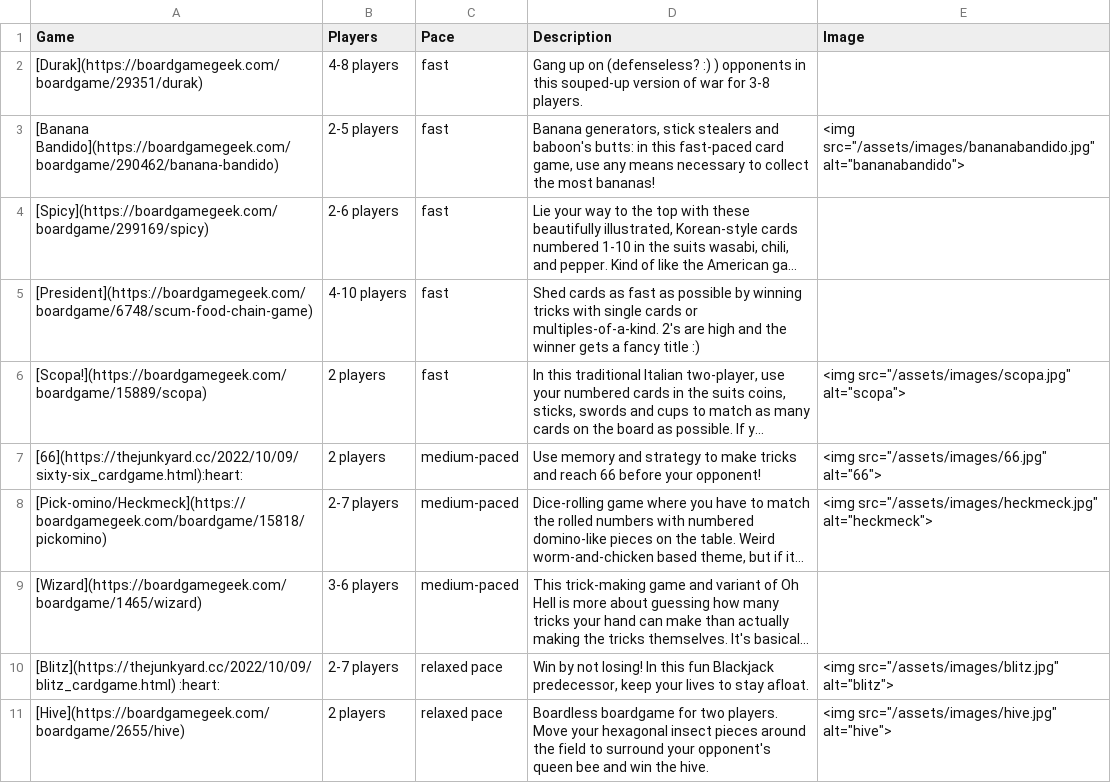
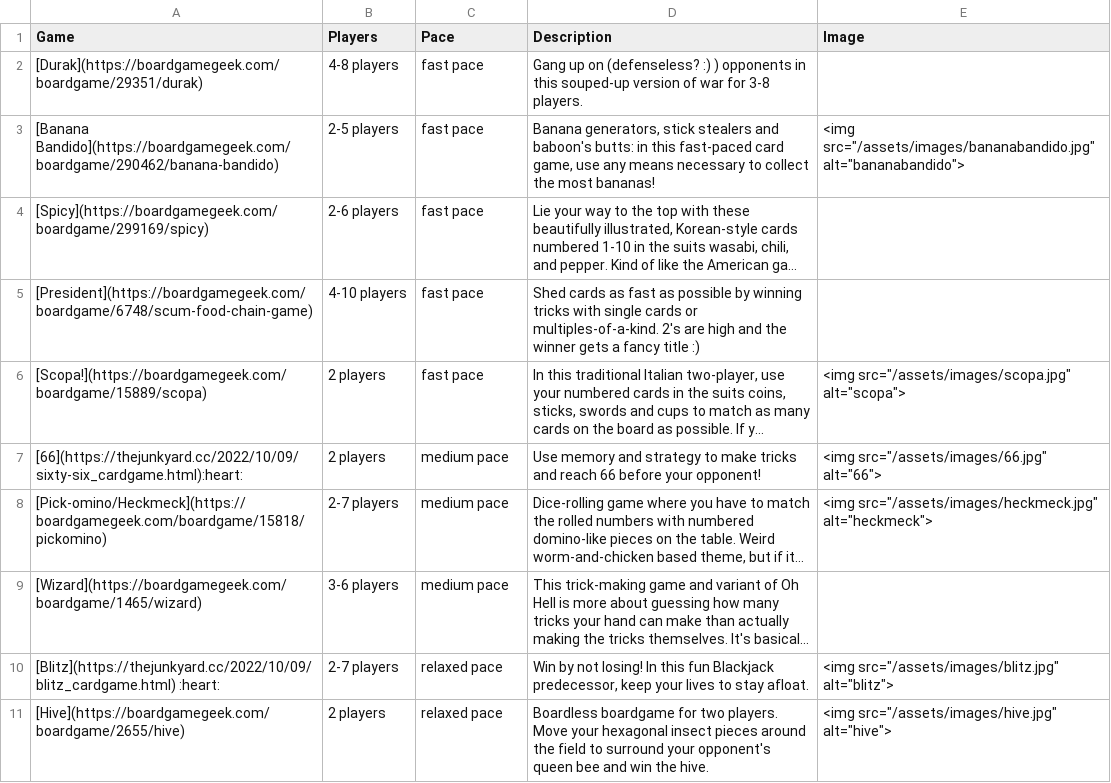
Before and after one commit to BrianInGermany/BrianInGermany.github.io, a CSV file: gamestable.csv, drawn as a sheet; long unchanged cells end in …; the diff names each change by its address in the sheet, - before the commit and + after, or states it on an @@ line.

Commit message:
edit games

```diff
--- a/gamestable.csv
+++ b/gamestable.csv
-C2:C6 (Pace): fast
+C2:C6 (Pace): fast pace
-C7:C9 (Pace): medium-paced
+C7:C9 (Pace): medium pace
```
Also changed, not shown: 1 other file.
